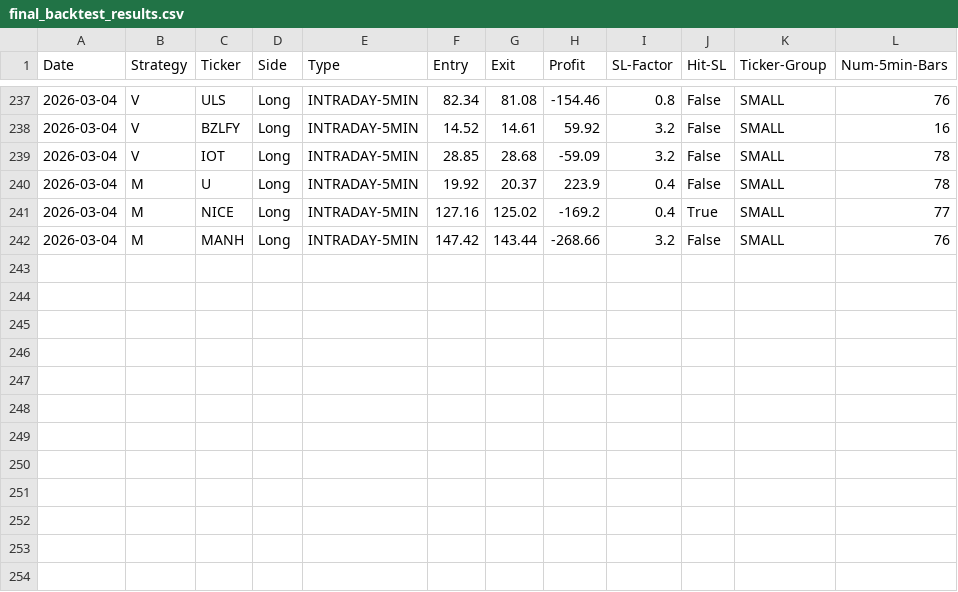
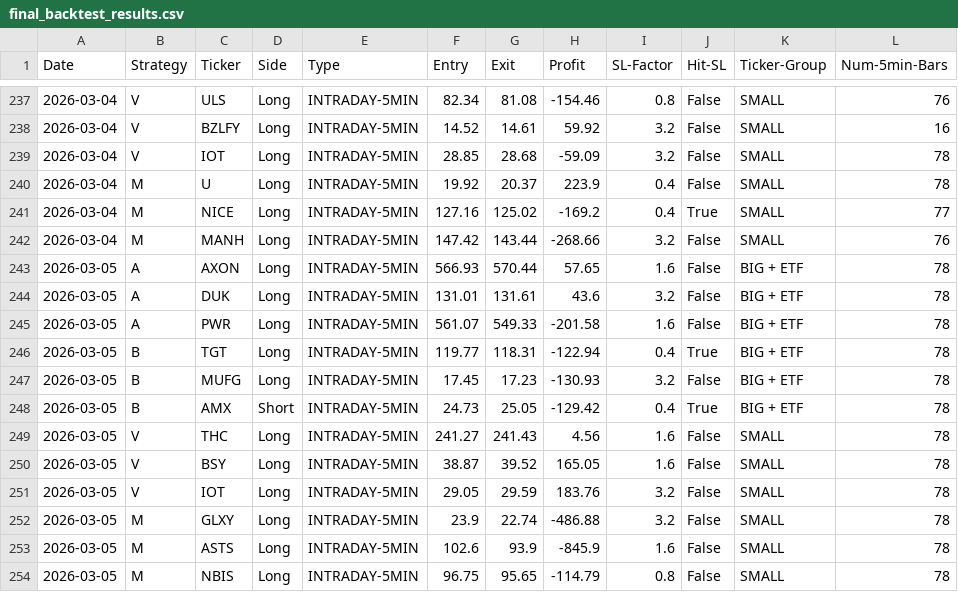
Before and after one commit to pollcerny-sudo/trading-agent-bot, a CSV file: final_backtest_results.csv, drawn as a sheet; only a part is shown, gaps mark what is left out.

```diff
--- a/final_backtest_results.csv
+++ b/final_backtest_results.csv
@@ -242 +242,13 @@ Date,Strategy,Ticker,Side,Type,Entry,Exit,Profit,SL-Factor,Hit-SL,Ticker-Group,N
 2026-03-04,M,MANH,Long,INTRADAY-5MIN,147.42,143.44,-268.66,3.2,False,SMALL,76
+2026-03-05,A,AXON,Long,INTRADAY-5MIN,566.93,570.44,57.65,1.6,False,BIG + ETF,78
+2026-03-05,A,DUK,Long,INTRADAY-5MIN,131.01,131.61,43.6,3.2,False,BIG + ETF,78
+2026-03-05,A,PWR,Long,INTRADAY-5MIN,561.07,549.33,-201.58,1.6,False,BIG + ETF,78
+2026-03-05,B,TGT,Long,INTRADAY-5MIN,119.77,118.31,-122.94,0.4,True,BIG + ETF,78
+2026-03-05,B,MUFG,Long,INTRADAY-5MIN,17.45,17.23,-130.93,3.2,False,BIG + ETF,78
+2026-03-05,B,AMX,Short,INTRADAY-5MIN,24.73,25.05,-129.42,0.4,True,BIG + ETF,78
+2026-03-05,V,THC,Long,INTRADAY-5MIN,241.27,241.43,4.56,1.6,False,SMALL,78
+2026-03-05,V,BSY,Long,INTRADAY-5MIN,38.87,39.52,165.05,1.6,False,SMALL,78
+2026-03-05,V,IOT,Long,INTRADAY-5MIN,29.05,29.59,183.76,3.2,False,SMALL,78
+2026-03-05,M,GLXY,Long,INTRADAY-5MIN,23.9,22.74,-486.88,3.2,False,SMALL,78
+2026-03-05,M,ASTS,Long,INTRADAY-5MIN,102.6,93.9,-845.9,1.6,False,SMALL,78
+2026-03-05,M,NBIS,Long,INTRADAY-5MIN,96.75,95.65,-114.79,0.8,False,SMALL,78
```
Also changed, not shown: 2 other files.
